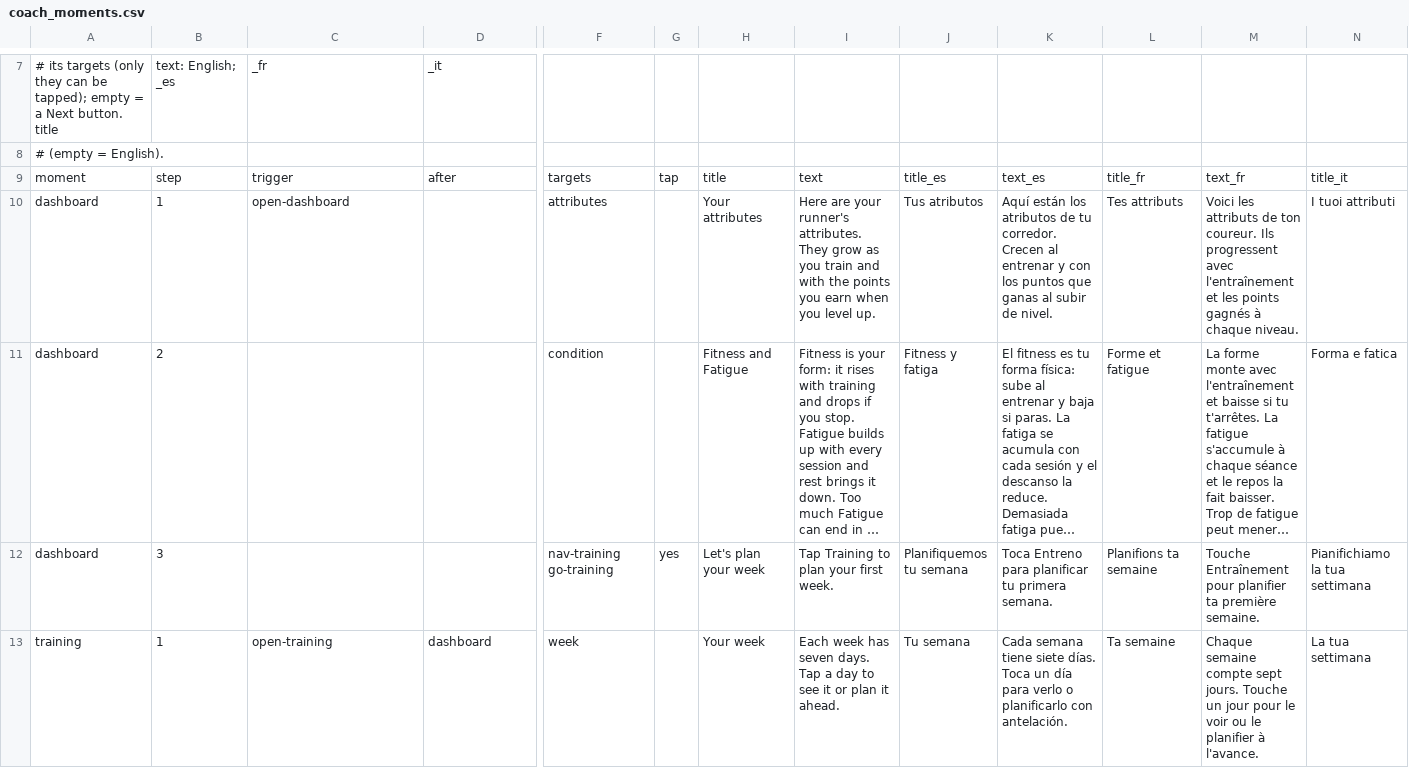
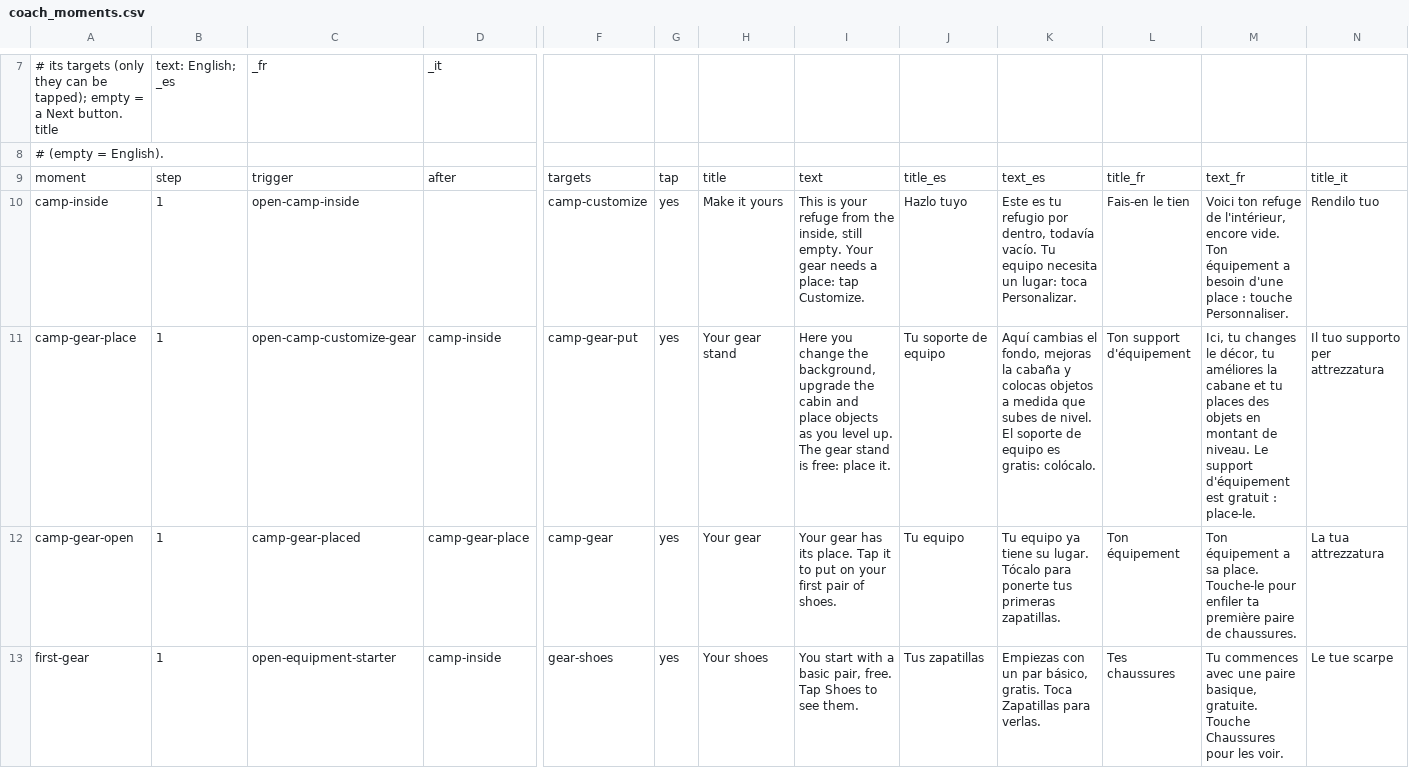
Before and after one commit to pablojali/TRAILGAME, a CSV file: src/data/coach_moments.csv, drawn as a sheet; only a part is shown, gaps mark what is left out; the shorter side is filled out with more unchanged rows; long unchanged cells end in …; rows hold the shown columns only; the diff covers the shown part only; the diff names each change by its address in the sheet, - before the commit and + after, or states it on an @@ line.

Commit message:
Coach welcome in the desolate Base Camp; upgrades over their background; notifications off in Studio (#114)
Coach welcome in Base Camp, full-canvas objects with families and requirements, notifications off in Studio.

```diff
--- a/src/data/coach_moments.csv
+++ b/src/data/coach_moments.csv
+row 10: camp-inside | 1 | open-camp-inside |  | camp-customize | yes | Make it yours | This is your refuge from the inside, still empty. Your gear needs a place: tap Customize. | Hazlo tuyo | Este es tu refugio por dentro, todavía vacío. Tu equipo necesita un lugar: toca Personalizar. | Fais-en le tien | Voici ton refuge de l'intérieur, encore vide. Ton équipement a besoin d'une place : touche Personnaliser. | Rendilo tuo
+row 11: camp-gear-place | 1 | open-camp-customize-gear | camp-inside | camp-gear-put | yes | Your gear stand | Here you change the background, upgrade the cabin and place objects as you level up. The gear stand is free: place it. | Tu soporte de equipo | Aquí cambias el fondo, mejoras la cabaña y colocas objetos a medida que subes de nivel. El soporte de equipo es gratis: colócalo. | Ton support d'équipement | Ici, tu changes le décor, tu améliores la cabane et tu places des objets en montant de niveau. Le support d'équipement est gratuit : place-le. | Il tuo supporto per attrezzatura
+row 12: camp-gear-open | 1 | camp-gear-placed | camp-gear-place | camp-gear | yes | Your gear | Your gear has its place. Tap it to put on your first pair of shoes. | Tu equipo | Tu equipo ya tiene su lugar. Tócalo para ponerte tus primeras zapatillas. | Ton équipement | Ton équipement a sa place. Touche-le pour enfiler ta première paire de chaussures. | La tua attrezzatura
+row 13: first-gear | 1 | open-equipment-starter | camp-inside | gear-shoes | yes | Your shoes | You start with a basic pair, free. Tap Shoes to see them. | Tus zapatillas | Empiezas con un par básico, gratis. Toca Zapatillas para verlas. | Tes chaussures | Tu commences avec une paire basique, gratuite. Touche Chaussures pour les voir. | Le tue scarpe
```
Also changed, not shown: 3 added rows elsewhere in this file, src/data/basecamp.csv, src/data/basecamp_exclusive.csv, 47 other files.
